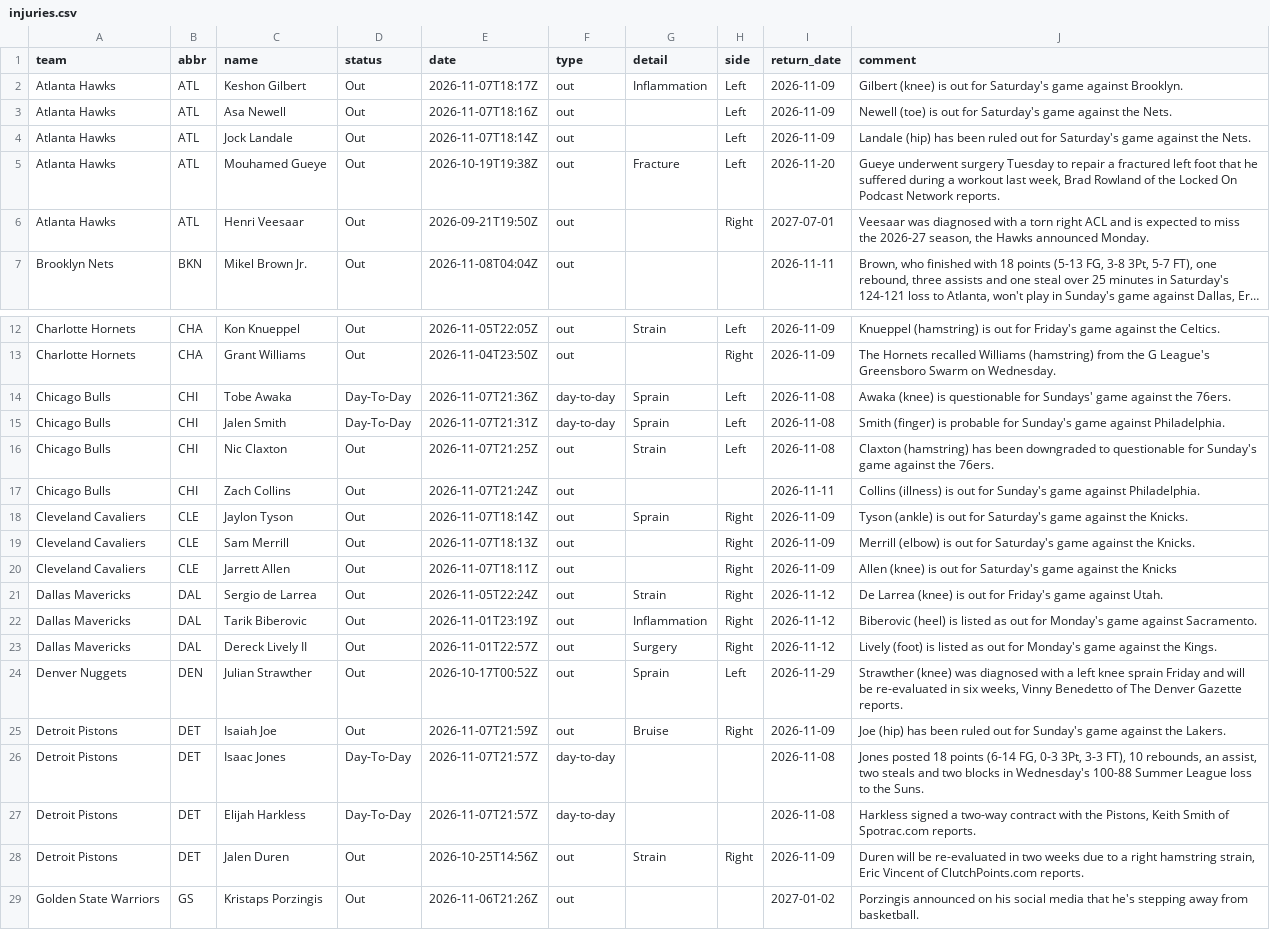
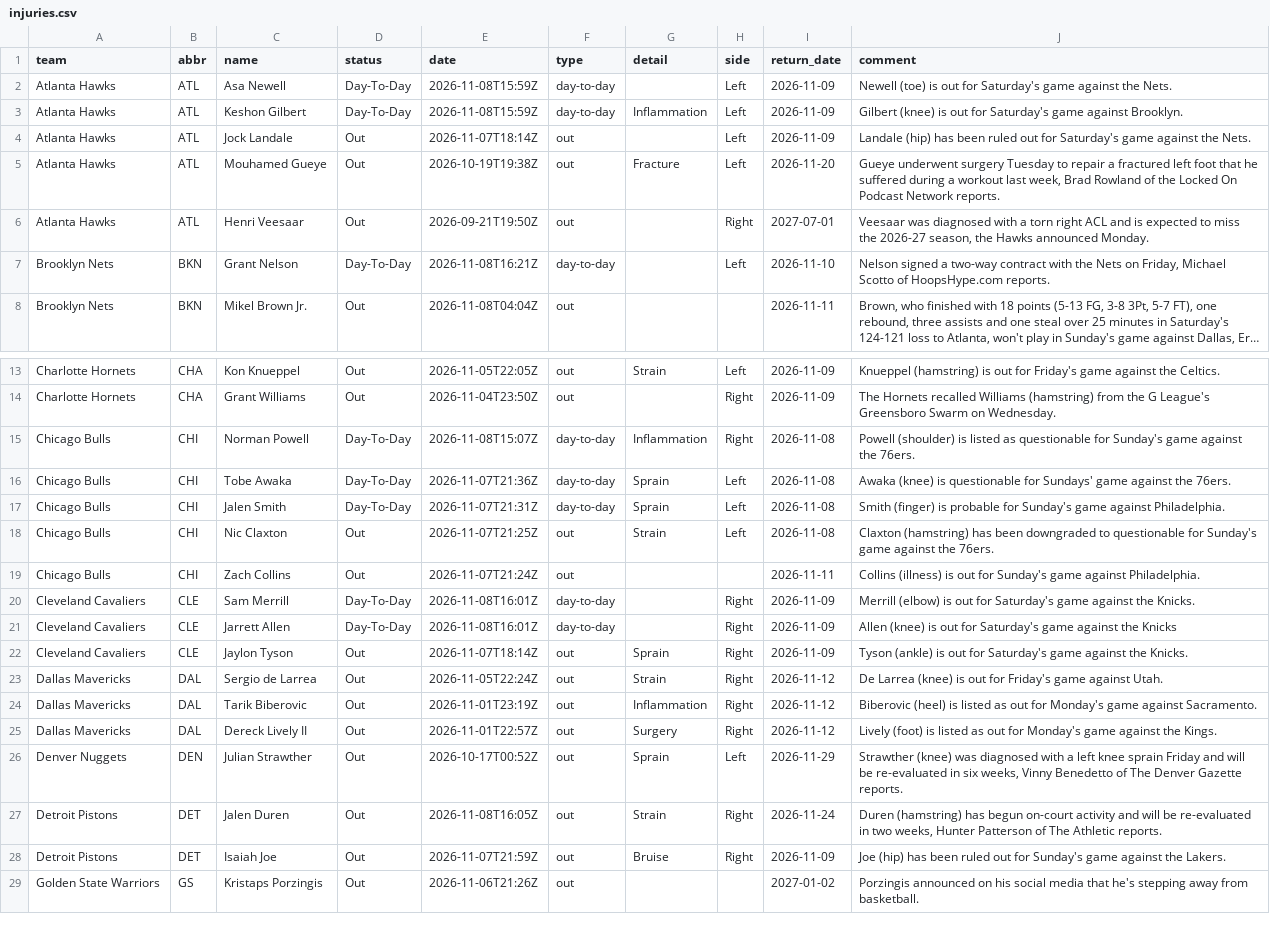
Before and after one commit to jvector26/JIMBO, a CSV file: live/2026/injuries.csv, drawn as a sheet; only a part is shown, gaps mark what is left out; long unchanged cells end in …; removed rows and columns are numbered as before the commit, all else as after; the diff covers the shown part only; the diff names each change by its address in the sheet, - before the commit and + after, or states it on an @@ line.

```diff
--- a/live/2026/injuries.csv
+++ b/live/2026/injuries.csv
+row 2: Atlanta Hawks | ATL | Asa Newell | Day-To-Day | 2026-11-08T15:59Z | day-to-day |  | Left | 2026-11-09 | Newell (toe) is out for Saturday's game against the Nets.
-D3 (status): Out
+D3 (status): Day-To-Day
-E3 (date): 2026-11-07T18:17Z
+E3 (date): 2026-11-08T15:59Z
-F3 (type): out
+F3 (type): day-to-day
-row 3: Atlanta Hawks | ATL | Asa Newell | Out | 2026-11-07T18:16Z | out |  | Left | 2026-11-09 | Newell (toe) is out for Saturday's game against the Nets.
+row 7: Brooklyn Nets | BKN | Grant Nelson | Day-To-Day | 2026-11-08T16:21Z | day-to-day |  | Left | 2026-11-10 | Nelson signed a two-way contract with the Nets on Friday, Michael Scotto of HoopsHype.com reports.
+row 15: Chicago Bulls | CHI | Norman Powell | Day-To-Day | 2026-11-08T15:07Z | day-to-day | Inflammation | Right | 2026-11-08 | Powell (shoulder) is listed as questionable for Sunday's game against the 76ers.
+row 20: Cleveland Cavaliers | CLE | Sam Merrill | Day-To-Day | 2026-11-08T16:01Z | day-to-day |  | Right | 2026-11-09 | Merrill (elbow) is out for Saturday's game against the Knicks.
+row 21: Cleveland Cavaliers | CLE | Jarrett Allen | Day-To-Day | 2026-11-08T16:01Z | day-to-day |  | Right | 2026-11-09 | Allen (knee) is out for Saturday's game against the Knicks
-row 19: Cleveland Cavaliers | CLE | Sam Merrill | Out | 2026-11-07T18:13Z | out |  | Right | 2026-11-09 | Merrill (elbow) is out for Saturday's game against the Knicks.
-row 20: Cleveland Cavaliers | CLE | Jarrett Allen | Out | 2026-11-07T18:11Z | out |  | Right | 2026-11-09 | Allen (knee) is out for Saturday's game against the Knicks
+row 27: Detroit Pistons | DET | Jalen Duren | Out | 2026-11-08T16:05Z | out | Strain | Right | 2026-11-24 | Duren (hamstring) has begun on-court activity and will be re-evaluated in two weeks, Hunter Patterson of The Athletic reports.
-row 26: Detroit Pistons | DET | Isaac Jones | Day-To-Day | 2026-11-07T21:57Z | day-to-day |  |  | 2026-11-08 | Jones posted 18 points (6-14 FG, 0-3 3Pt, 3-3 FT), 10 rebounds, an assist, two steals and two blocks in Wednesday's 100-88 Summer League loss to the Suns.
-row 27: Detroit Pistons | DET | Elijah Harkless | Day-To-Day | 2026-11-07T21:57Z | day-to-day |  |  | 2026-11-08 | Harkless signed a two-way contract with the Pistons, Keith Smith of Spotrac.com reports.
-row 28: Detroit Pistons | DET | Jalen Duren | Out | 2026-10-25T14:56Z | out | Strain | Right | 2026-11-09 | Duren will be re-evaluated in two weeks due to a right hamstring strain, Eric Vincent of ClutchPoints.com reports.
```
Also changed, not shown: 3 added rows, 2 removed rows and 9 edited cells elsewhere in this file, live/2026/odds/20261108.csv, live/2026/pregame.csv, 3 other files.
